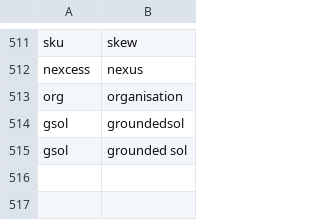
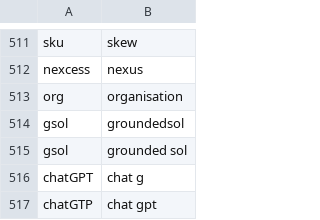
Before and after one commit to chromalchemy/talon-community, a CSV file: settings/abbreviations.csv, drawn as a sheet; only a part is shown, gaps mark what is left out.

```diff
--- a/settings/abbreviations.csv
+++ b/settings/abbreviations.csv
@@ -515 +515,3 @@ gsol, groundedsol
 gsol, grounded sol
+chatGPT, chat g
+chatGTP, chat gpt
```
Also changed, not shown: settings/words_to_replace.csv.
